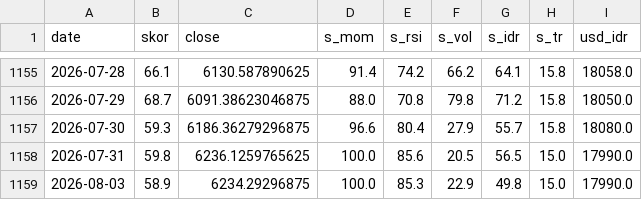
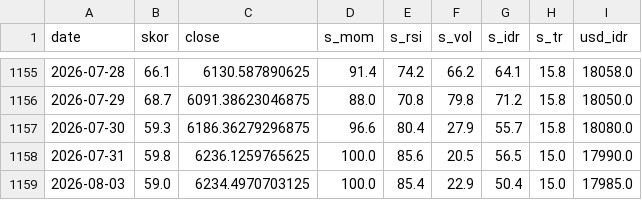
Before and after one commit to SecretivePloter/ihsg-fear-greed, a CSV file: data/historis.csv, drawn as a sheet; only a part is shown, gaps mark what is left out.

```diff
--- a/data/historis.csv
+++ b/data/historis.csv
@@ -1158,2 +1158,2 @@ date,skor,close,s_mom,s_rsi,s_vol,s_idr,s_tr,usd_idr
 2026-07-31,59.8,6236.1259765625,100.0,85.6,20.5,56.5,15.0,17990.0
-2026-08-03,58.9,6234.29296875,100.0,85.3,22.9,49.8,15.0,17990.0
+2026-08-03,59.0,6234.4970703125,100.0,85.4,22.9,50.4,15.0,17985.0
```
